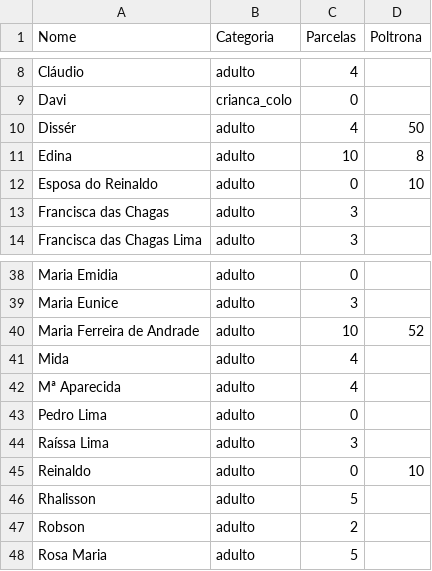
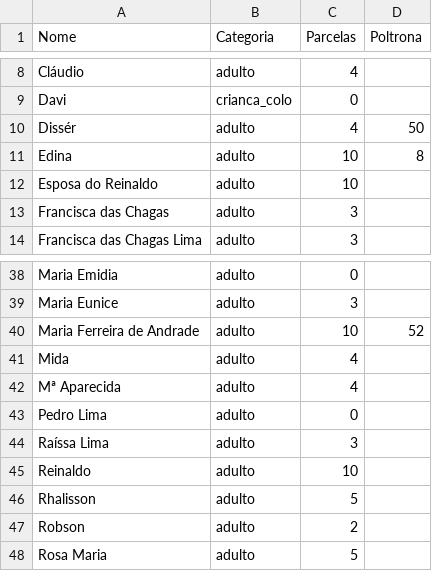
Before and after one commit to wandembergvrs/viagem2027, a CSV file: passageiros.csv, drawn as a sheet; only a part is shown, gaps mark what is left out.

Commit message:
Update passageiros.csv

```diff
--- a/passageiros.csv
+++ b/passageiros.csv
@@ -11,3 +11,3 @@ Dissér;adulto;4;50
 Edina;adulto;10;8
-Esposa do Reinaldo;adulto;0;10
+Esposa do Reinaldo;adulto;10
 Francisca das Chagas;adulto;3;
@@ -44,3 +44,3 @@ Pedro Lima;adulto;0;
 Raíssa Lima;adulto;3;
-Reinaldo;adulto;0;10
+Reinaldo;adulto;10
 Rhalisson;adulto;5;
```
